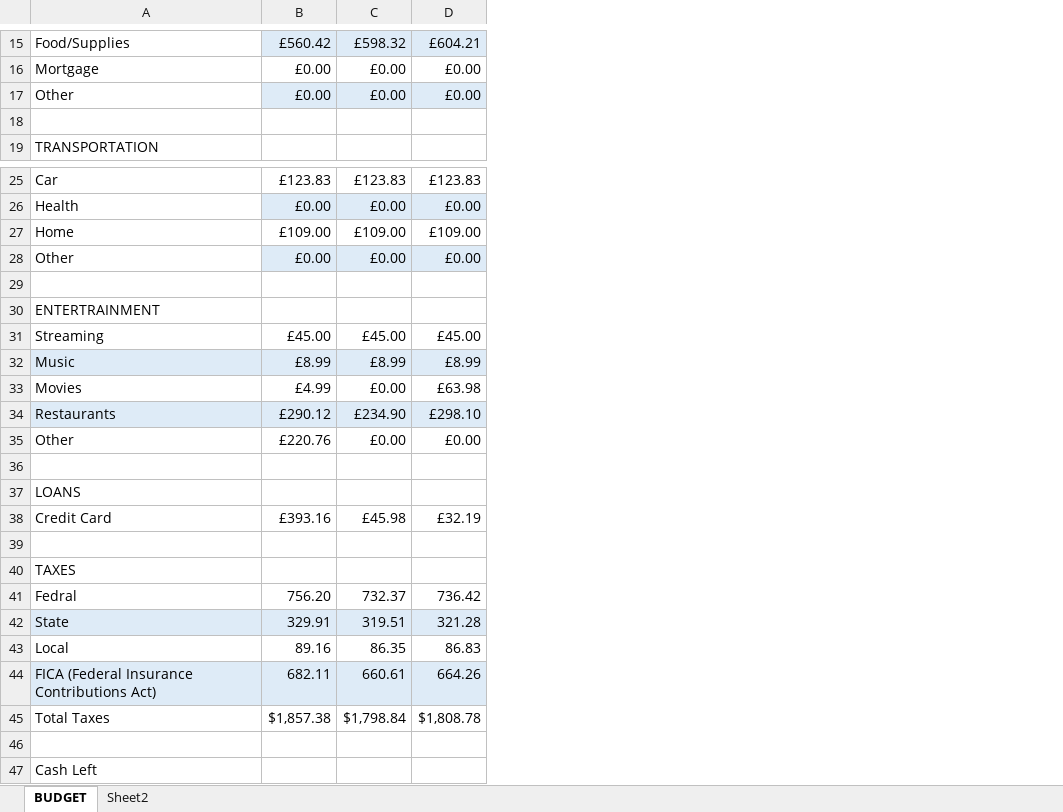
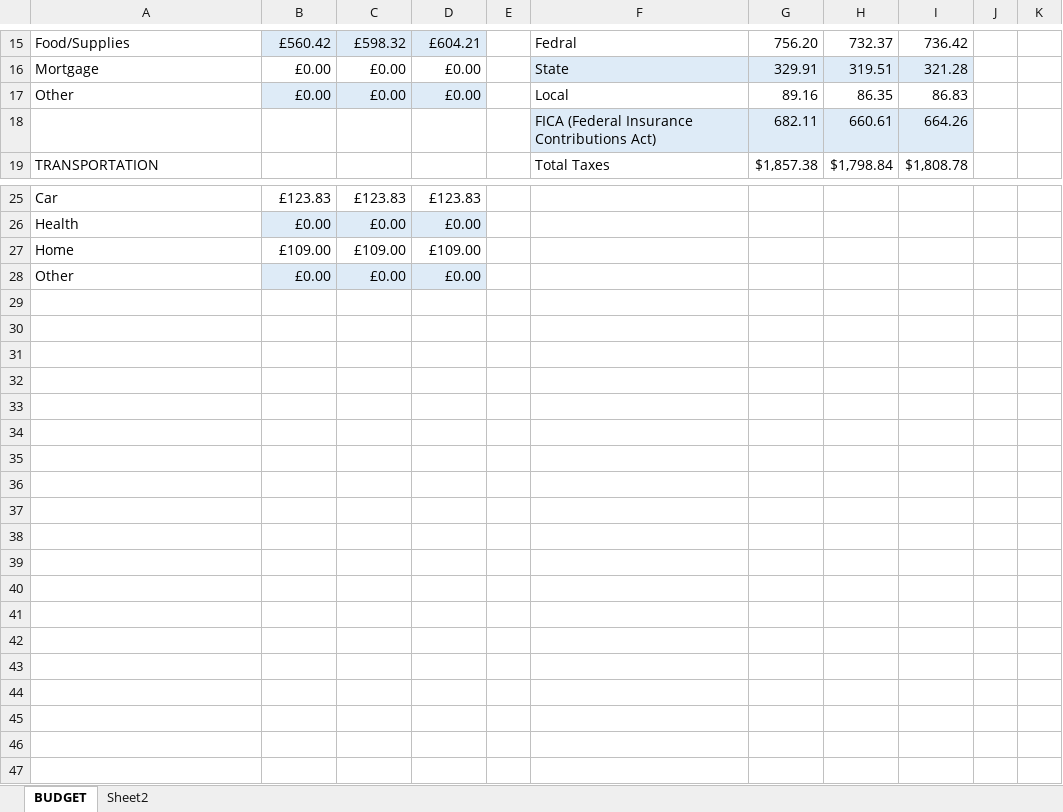
Before and after one commit to markpackham/Microsoft-Excel-Revise-2023, an Excel workbook: Tutorial 1.xlsx, sheet BUDGET, drawn as a sheet; only a part is shown, gaps mark what is left out; values as stored, in another font and other column widths than the file's, no borders; removed rows and columns are numbered as before the commit, all else as after; the diff covers the shown part only; the diff names each change by its address in the sheet, - before the commit and + after, or states it on an @@ line.

Commit message:
shift entertainment and taxes rows
https://youtu.be/F5jIFP56J0E?t=1661

```diff
--- a/Tutorial 1.xlsx (sheet BUDGET)
+++ b/Tutorial 1.xlsx (sheet BUDGET)
+column E, empty
+column F, rows 15-19: Fedral | State | Local | FICA (Federal Insurance Contributions Act) | Total Taxes
+column G, rows 15-19: 756.20 | 329.91 | 89.16 | 682.11 | $1,857.38
+column H, rows 15-19: 732.37 | 319.51 | 86.35 | 660.61 | $1,798.84
+column I, rows 15-19: 736.42 | 321.28 | 86.83 | 664.26 | $1,808.78
+column J, empty
+column K, empty
-row 18: (empty)
+row 18:  |  |  |  |  | FICA (Federal Insurance Contributions Act) | 682.11 | 660.61 | 664.26
-row 29: (empty)
-row 30: ENTERTRAINMENT
-row 31: Streaming | £45.00 | £45.00 | £45.00
-row 32: Music | £8.99 | £8.99 | £8.99
-row 33: Movies | £4.99 | £0.00 | £63.98
-row 34: Restaurants | £290.12 | £234.90 | £298.10
-row 35: Other | £220.76 | £0.00 | £0.00
-row 36: (empty)
-row 37: LOANS
-row 38: Credit Card | £393.16 | £45.98 | £32.19
-row 39: (empty)
-row 40: TAXES
-row 41: Fedral | 756.20 | 732.37 | 736.42
-row 42: State | 329.91 | 319.51 | 321.28
-row 43: Local | 89.16 | 86.35 | 86.83
-row 44: FICA (Federal Insurance Contributions Act) | 682.11 | 660.61 | 664.26
-row 45: Total Taxes | $1,857.38 | $1,798.84 | $1,808.78
-row 46: (empty)
-row 47: Cash Left
```
Also changed, not shown: 4 edited cells elsewhere in this sheet.
